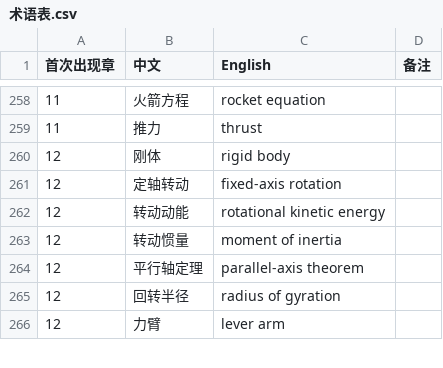
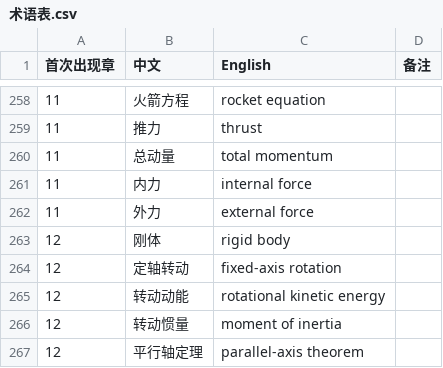
Before and after one commit to eddiezgq/WenQuest, a CSV file: textbook/physics/conventions/术语表.csv, drawn as a sheet; only a part is shown, gaps mark what is left out; the shorter side is filled out with more unchanged rows; the diff names each change by its address in the sheet, - before the commit and + after, or states it on an @@ line.

```diff
--- a/textbook/physics/conventions/术语表.csv
+++ b/textbook/physics/conventions/术语表.csv
+row 260: 11 | 总动量 | total momentum
+row 261: 11 | 内力 | internal force
+row 262: 11 | 外力 | external force
```
Also changed, not shown: 24 other files.
